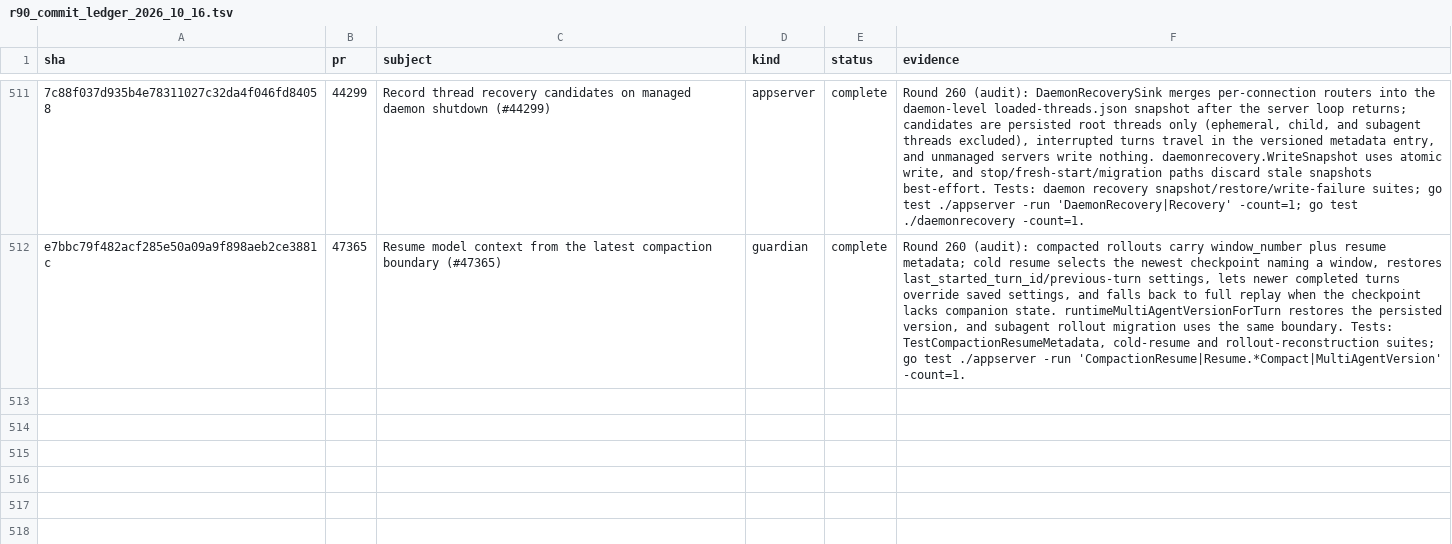
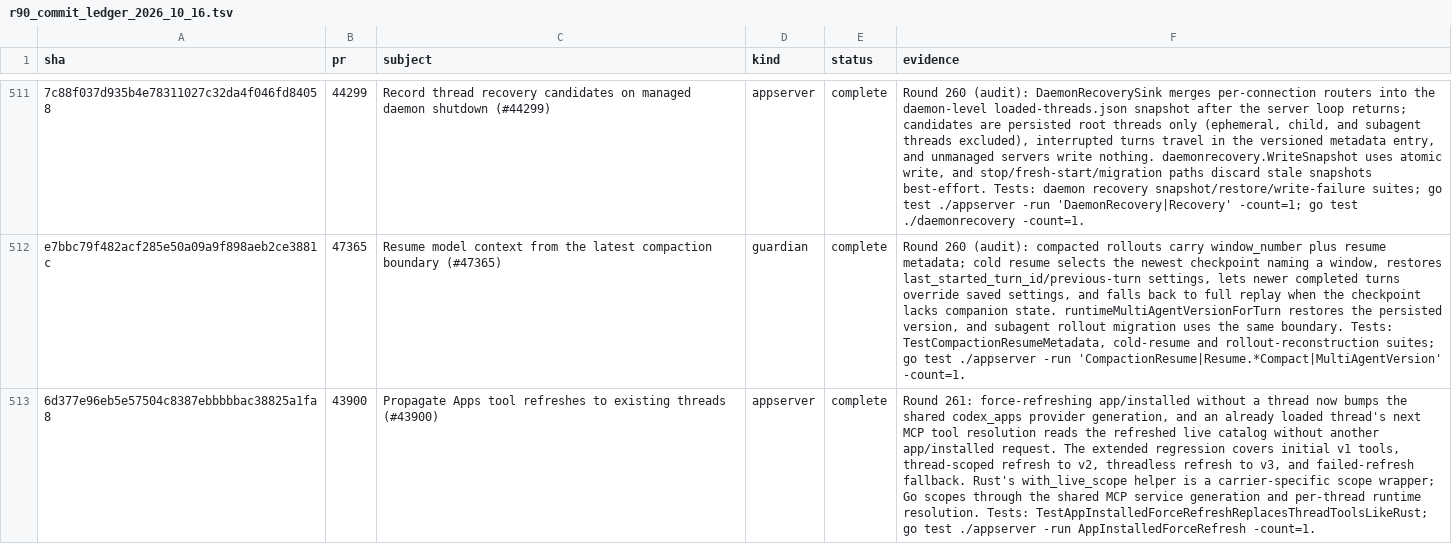
Before and after one commit to jacks001314/codex_go, a TSV file: update/r90_commit_ledger_2026_10_16.tsv, drawn as a sheet; only a part is shown, gaps mark what is left out; the diff names each change by its address in the sheet, - before the commit and + after, or states it on an @@ line.

Commit message:
Audit threadless Apps tool refresh parity (round 261)

```diff
--- a/update/r90_commit_ledger_2026_10_16.tsv
+++ b/update/r90_commit_ledger_2026_10_16.tsv
+row 513: 6d377e96eb5e57504c8387ebbbbbac38825a1fa8 | 43900 | Propagate Apps tool refreshes to existing threads (#43900) | appserver | complete | Round 261: force-refreshing app/installed without a thread now bumps the shared codex_apps provider generation, and an already loaded thread's next MCP tool resolution reads the refreshed live catalog without another app/installed request. The extended regression covers initial v1 tools, thread-scoped refresh to v2, threadless refresh to v3, and failed-refresh fallback. Rust's with_live_scope helper is a carrier-specific scope wrapper; Go scopes through the shared MCP service generation and per-thread runtime resolution. Tests: TestAppInstalledForceRefreshReplacesThreadToolsLikeRust; go test ./appserver -run AppInstalledForceRefresh -count=1.
```
Also changed, not shown: update/r109_symbol_coverage_2026_10_17.tsv, 3 other files.
